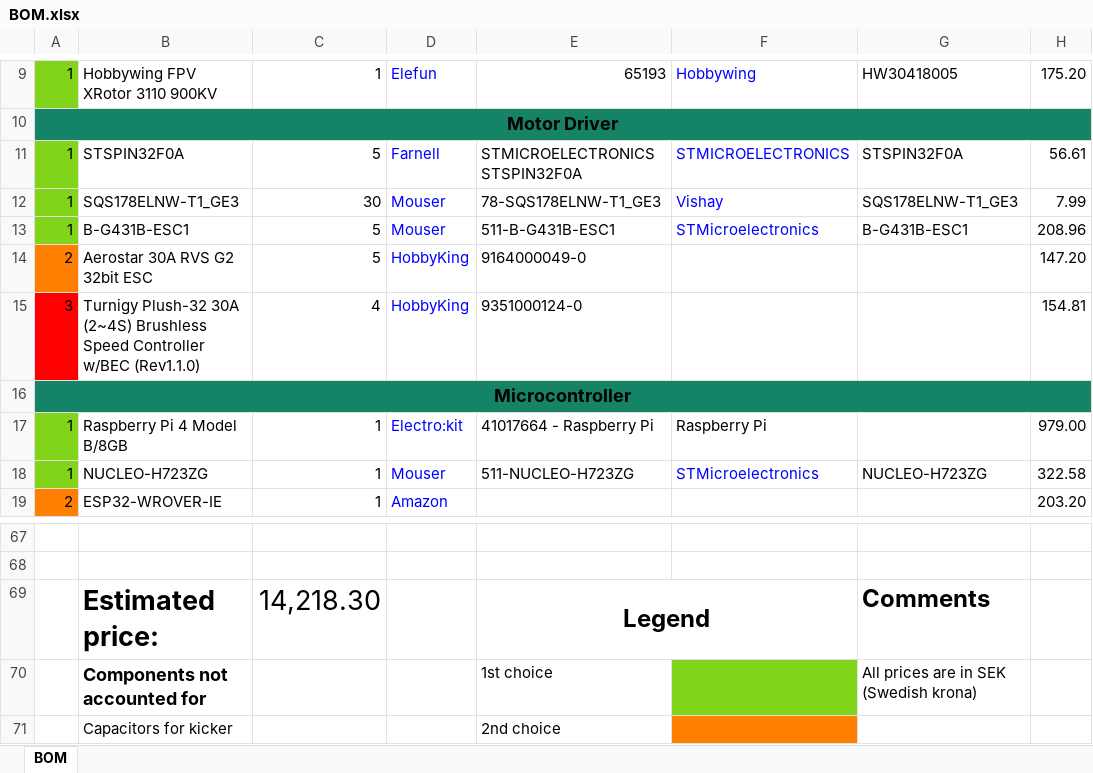
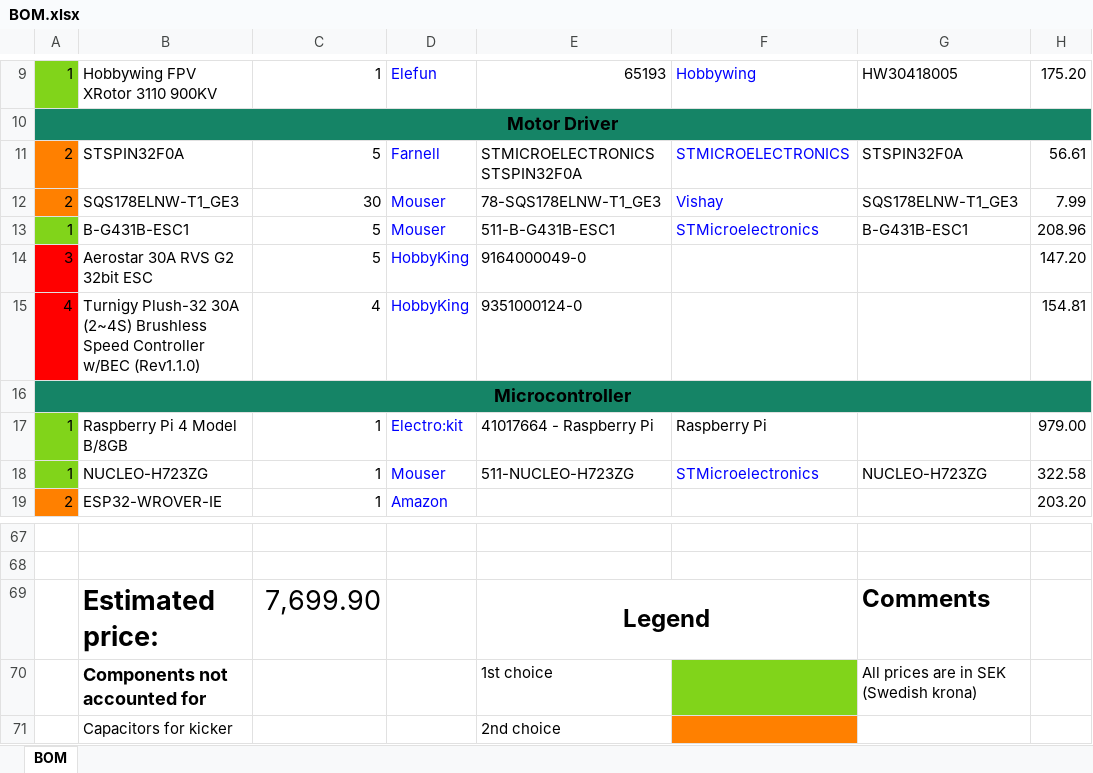
Before and after one commit to DVA490-474-Project-Course/SSL-Hardware-Development, an Excel workbook: BOM/BOM.xlsx, sheet BOM, drawn as a sheet; only a part is shown, gaps mark what is left out; values as stored, in another font and other column widths than the file's, no borders; the diff names each change by its address in the sheet, - before the commit and + after, or states it on an @@ line.

Commit message:
BOM.xlsx: Changed the ranking of the ESC components

```diff
--- a/BOM/BOM.xlsx (sheet BOM)
+++ b/BOM/BOM.xlsx (sheet BOM)
-A11:A12: 1
+A11:A12: 2
-A11:A12 fill: #81D41A
+A11:A12 fill: #FF8000
-A14: 2
+A14: 3
-A14 fill: #FF8000
+A14 fill: #FF0000
-A15: 3
+A15: 4
-C69: 14,218.30
+C69: 7,699.90
```
